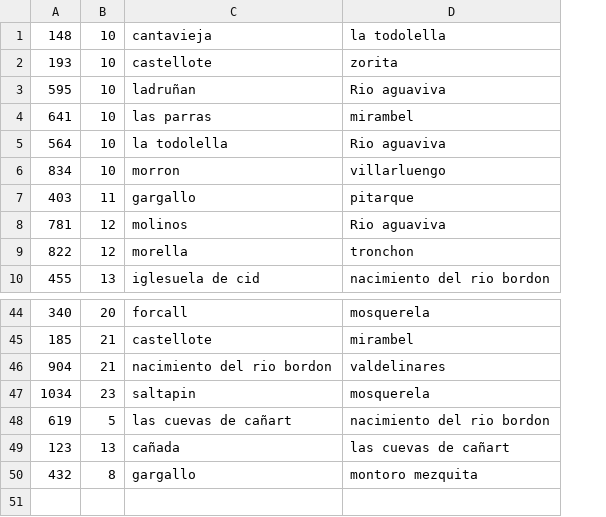
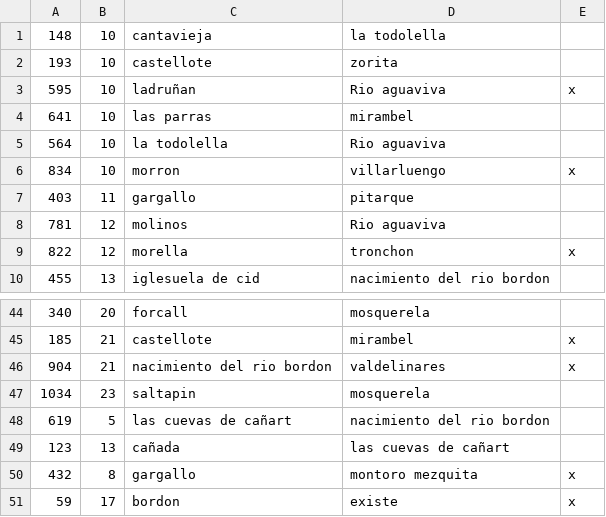
Before and after one commit to marcog83/ticket-to-raid-maestrazgo, a CSV file: src/data/set-of-destinations-1.csv, drawn as a sheet; only a part is shown, gaps mark what is left out; the diff names each change by its address in the sheet, - before the commit and + after, or states it on an @@ line.

```diff
--- a/src/data/set-of-destinations-1.csv
+++ b/src/data/set-of-destinations-1.csv
+column E, rows 3-9: x |  |  | x |  |  | x; rows 45-50: x | x |  |  |  | x
+row 51: 59 | 17 | bordon | existe | x
```
Also changed, not shown: 6 other files.
